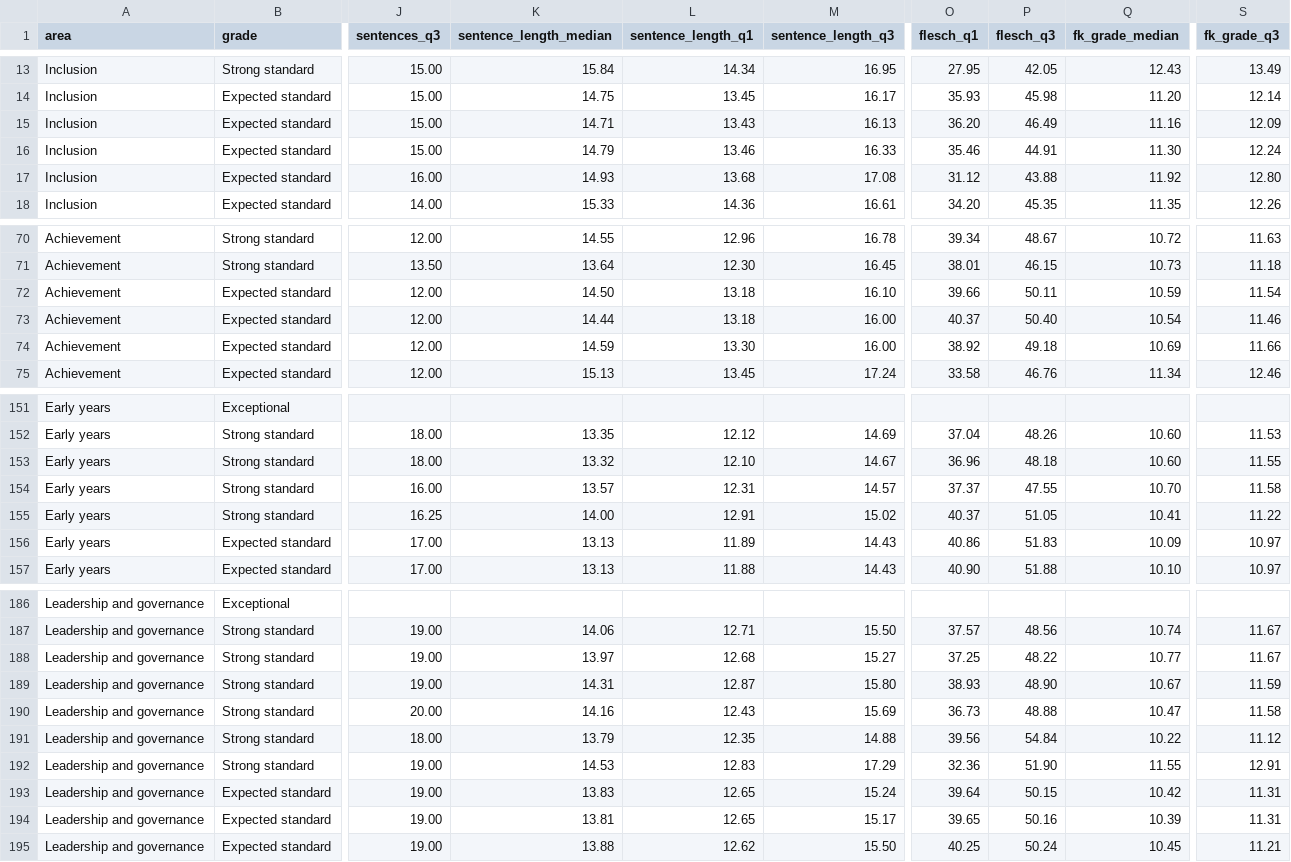
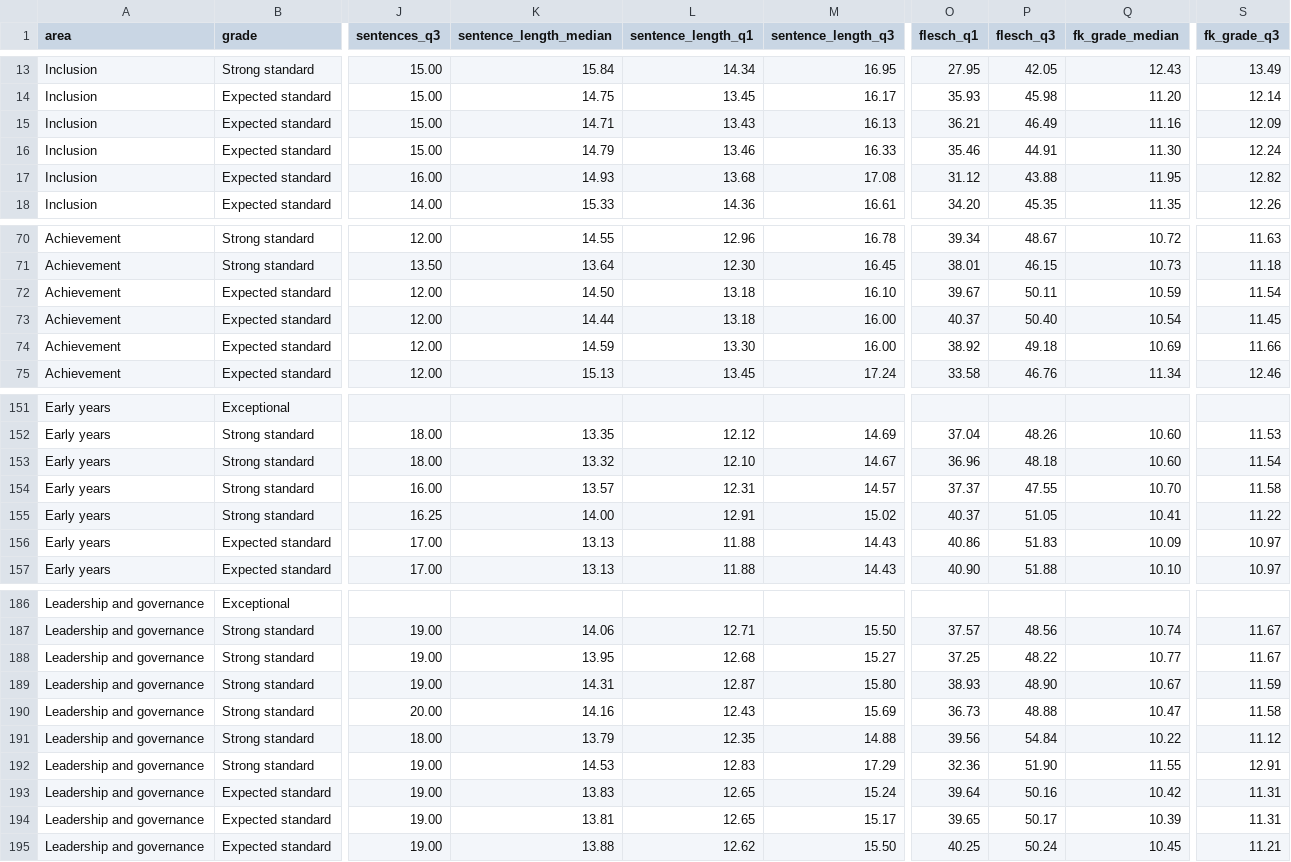
Before and after one commit to mrkdltn/mrkdltn-site, a CSV file: data/derived/report_language/a4_descriptives.csv, drawn as a sheet; only a part is shown, gaps mark what is left out; the diff covers the shown part only; the diff names each change by its address in the sheet, - before the commit and + after, or states it on an @@ line.

```diff
--- a/data/derived/report_language/a4_descriptives.csv
+++ b/data/derived/report_language/a4_descriptives.csv
-O15 (flesch_q1): 36.20
+O15 (flesch_q1): 36.21
-Q17 (fk_grade_median): 11.92
+Q17 (fk_grade_median): 11.95
-S17 (fk_grade_q3): 12.80
+S17 (fk_grade_q3): 12.82
-O72 (flesch_q1): 39.66
+O72 (flesch_q1): 39.67
-S73 (fk_grade_q3): 11.46
+S73 (fk_grade_q3): 11.45
-S153 (fk_grade_q3): 11.55
+S153 (fk_grade_q3): 11.54
-L156 (sentence_length_q1): 11.89
+L156 (sentence_length_q1): 11.88
-K188 (sentence_length_median): 13.97
+K188 (sentence_length_median): 13.95
-P193 (flesch_q3): 50.15
+P193 (flesch_q3): 50.16
-P194 (flesch_q3): 50.16
+P194 (flesch_q3): 50.17
```
Also changed, not shown: 6 edited cells elsewhere in this file, data/derived/report_language/a1_summary.csv, data/derived/report_language/a2_echo.csv, 6 other files.
